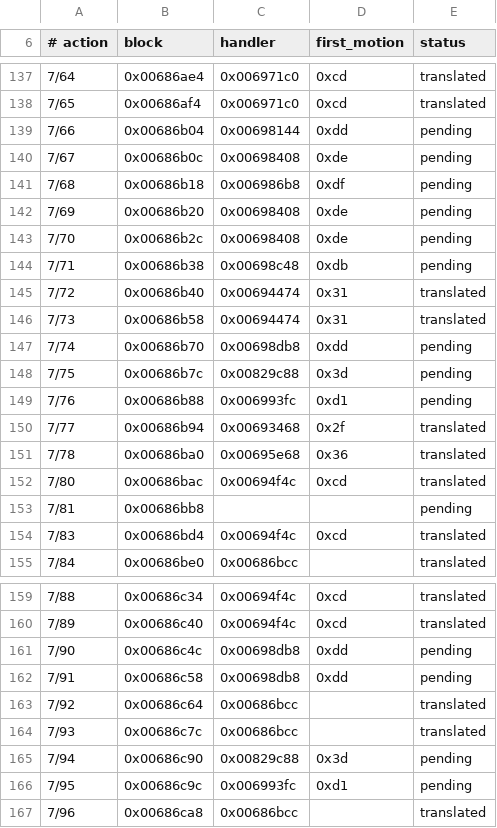
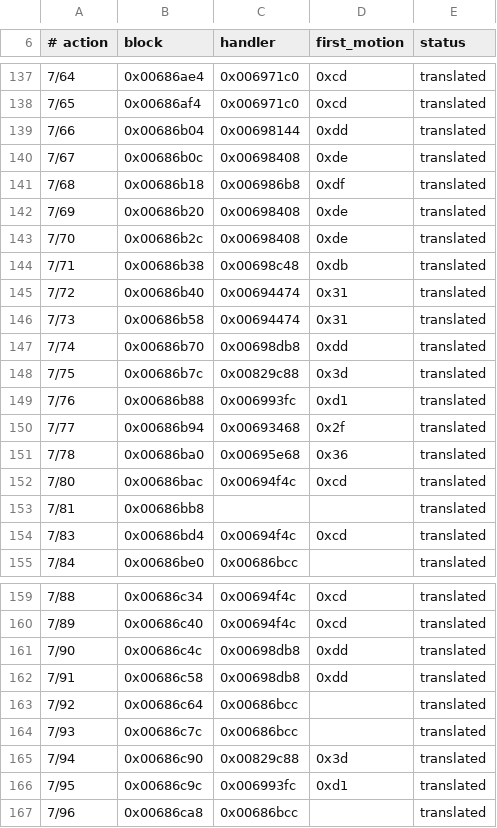
Before and after one commit to Cheeenxiii/mh-ultimate-collection, a CSV file: data/actions/rathian-3u.csv, drawn as a sheet; only a part is shown, gaps mark what is left out; the diff covers the shown part only.

Commit message:
Translate 3U Rathian's category 7 actions, part 4
The runtime's 3U module gains cat7d.c: 7/45, 7/58, 7/66, 7/67, 7/68, 7/69, 7/70, 7/71,
7/74, 7/75, 7/76, 7/81, 7/90, 7/91, 7/94 and 7/95 on nine handler units and the inline
0x00686bb8 block into 0x00697888. The base-class 0x00829c88 (7/75 and 7/94) is
reimplemented under decision 0002's second amendment, and 7/45, 7/58, 7/66, 7/67, 7/71,
7/74 and 7/81 reuse cat0.c's 0/2 and 0/6 base handlers. The source's own helpers
0x006872ec (the enemy-data kind to a part value) and 0x00697888 (the flight attack) are
translated too. Engine calls are MH4U's counterparts, motions are MH4U's
`file << 8 | slot`, and every call #55 still blocks is named, logged once and skipped:
0x00842a7c, 0x0083c6cc, 0x00839598, the effect setup 0x00688a20/0x00688870 with its
factories, and the table interpolations on MH3U data. The 7/45 and 7/74 curves whose data
MH4U also has are MH4U's own tables (0x00fd18f0/0x00fd1918 and 0x00fd1a28).

The ledger marks the sixteen ids translated, reference/README.md records the units, the
field rows this slice adds and the calls still blocked, docs/checks.md gains their
per-move rows and the family's test, and tests/rathian-3u/cat7d.c covers each unit's
frame values and call order on the fake host.

The ready line is 141 on the tree with the slices merged before this one (125 plus 16).

```diff
--- a/data/actions/rathian-3u.csv
+++ b/data/actions/rathian-3u.csv
@@ -138,13 +138,13 @@
 7/65,0x00686af4,0x006971c0,0xcd,translated
-7/66,0x00686b04,0x00698144,0xdd,pending
-7/67,0x00686b0c,0x00698408,0xde,pending
-7/68,0x00686b18,0x006986b8,0xdf,pending
-7/69,0x00686b20,0x00698408,0xde,pending
-7/70,0x00686b2c,0x00698408,0xde,pending
-7/71,0x00686b38,0x00698c48,0xdb,pending
+7/66,0x00686b04,0x00698144,0xdd,translated
+7/67,0x00686b0c,0x00698408,0xde,translated
+7/68,0x00686b18,0x006986b8,0xdf,translated
+7/69,0x00686b20,0x00698408,0xde,translated
+7/70,0x00686b2c,0x00698408,0xde,translated
+7/71,0x00686b38,0x00698c48,0xdb,translated
 7/72,0x00686b40,0x00694474,0x31,translated
 7/73,0x00686b58,0x00694474,0x31,translated
-7/74,0x00686b70,0x00698db8,0xdd,pending
-7/75,0x00686b7c,0x00829c88,0x3d,pending
-7/76,0x00686b88,0x006993fc,0xd1,pending
+7/74,0x00686b70,0x00698db8,0xdd,translated
+7/75,0x00686b7c,0x00829c88,0x3d,translated
+7/76,0x00686b88,0x006993fc,0xd1,translated
 7/77,0x00686b94,0x00693468,0x2f,translated
@@ -152,3 +152,3 @@
 7/80,0x00686bac,0x00694f4c,0xcd,translated
-7/81,0x00686bb8,,,pending
+7/81,0x00686bb8,,,translated
 7/83,0x00686bd4,0x00694f4c,0xcd,translated
@@ -160,8 +160,8 @@
 7/89,0x00686c40,0x00694f4c,0xcd,translated
-7/90,0x00686c4c,0x00698db8,0xdd,pending
-7/91,0x00686c58,0x00698db8,0xdd,pending
+7/90,0x00686c4c,0x00698db8,0xdd,translated
+7/91,0x00686c58,0x00698db8,0xdd,translated
 7/92,0x00686c64,0x00686bcc,,translated
 7/93,0x00686c7c,0x00686bcc,,translated
-7/94,0x00686c90,0x00829c88,0x3d,pending
-7/95,0x00686c9c,0x006993fc,0xd1,pending
+7/94,0x00686c90,0x00829c88,0x3d,translated
+7/95,0x00686c9c,0x006993fc,0xd1,translated
 7/96,0x00686ca8,0x00686bcc,,translated
```
Also changed, not shown: 2 edited cells elsewhere in this file, 5 other files.
